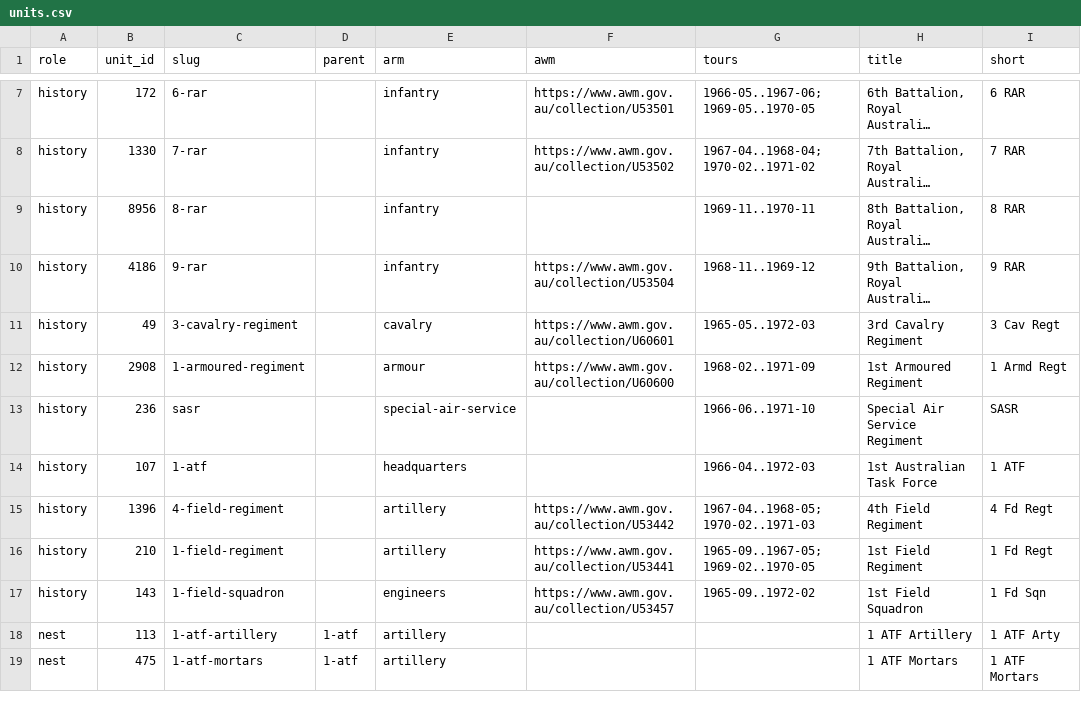
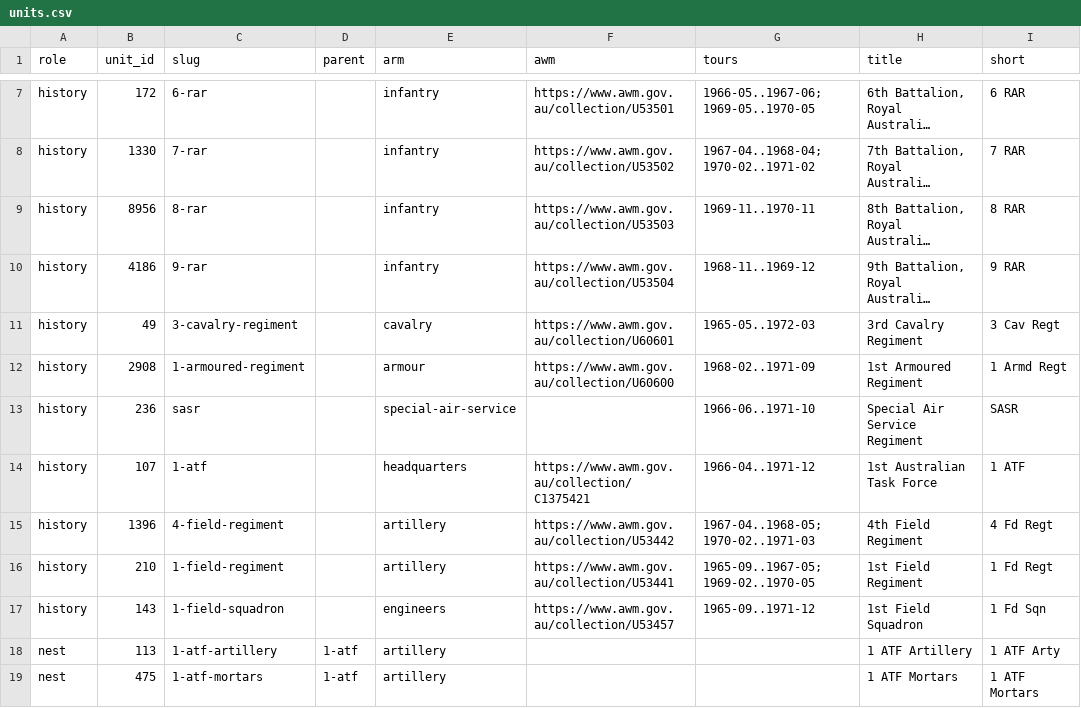
Before and after one commit to p-kimberley/aust-vietnam-war, a CSV file: content/features/unit-histories/units.csv, drawn as a sheet; only a part is shown, gaps mark what is left out; long unchanged cells end in …; the diff names each change by its address in the sheet, - before the commit and + after, or states it on an @@ line.

```diff
--- a/content/features/unit-histories/units.csv
+++ b/content/features/unit-histories/units.csv
-F9 (awm): (empty)
+F9 (awm): https://www.awm.gov.au/collection/U53503
-F14 (awm): (empty)
+F14 (awm): https://www.awm.gov.au/collection/C1375421
-G14 (tours): 1966-04..1972-03
+G14 (tours): 1966-04..1971-12
-G17 (tours): 1965-09..1972-02
+G17 (tours): 1965-09..1971-12
```
Also changed, not shown: 3 other files.
